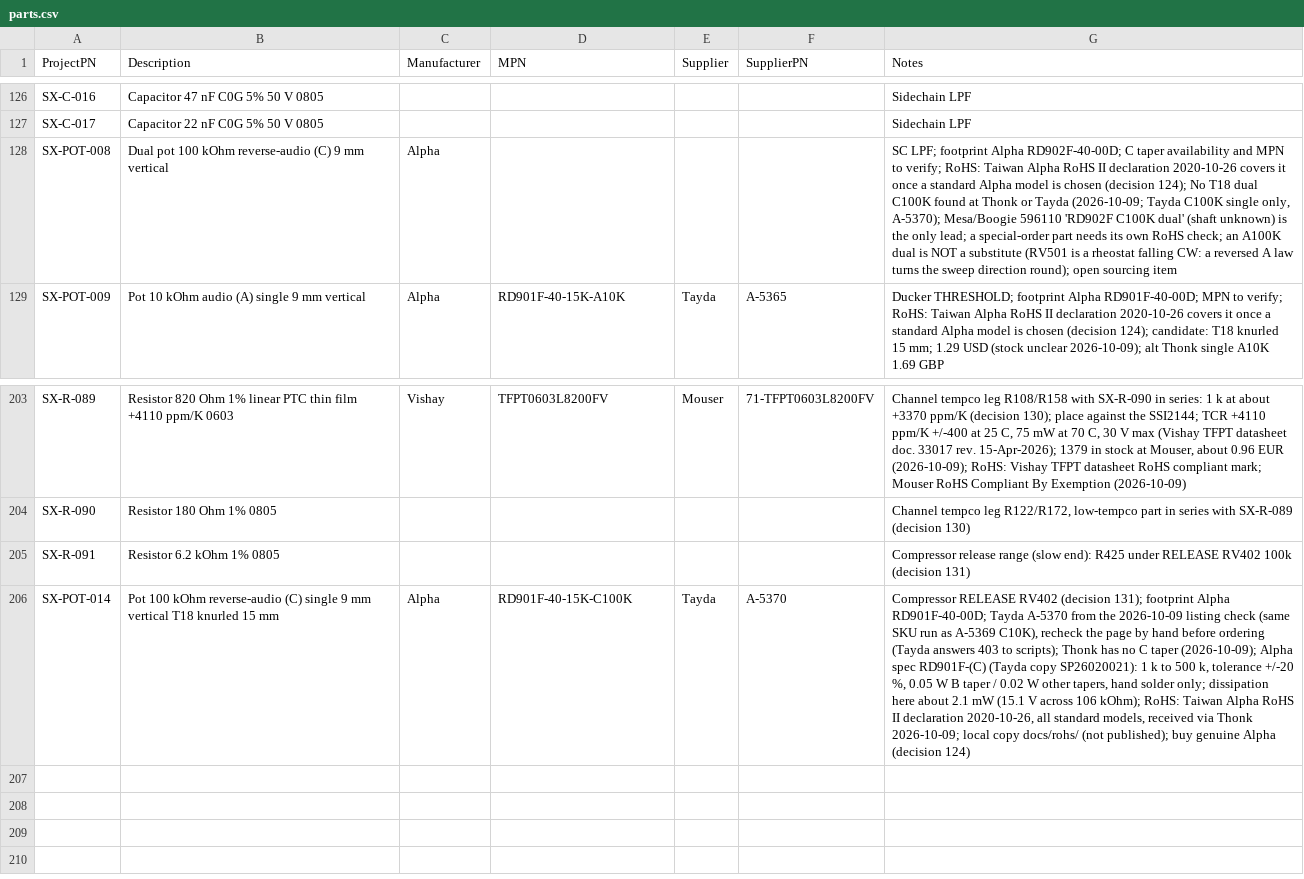
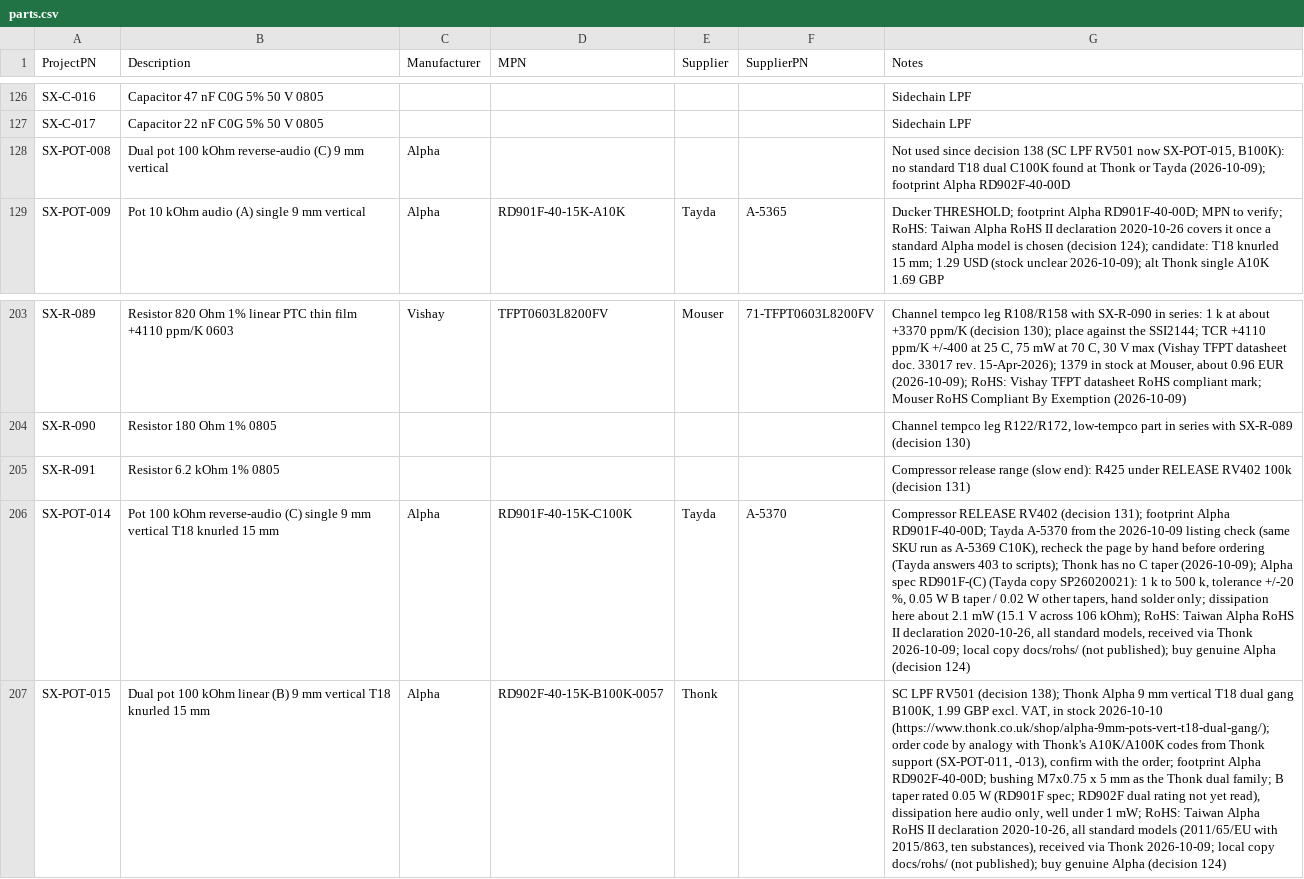
Before and after one commit to plektra/syntsamix, a CSV file: docs/parts.csv, drawn as a sheet; only a part is shown, gaps mark what is left out; the diff names each change by its address in the sheet, - before the commit and + after, or states it on an @@ line.

```diff
--- a/docs/parts.csv
+++ b/docs/parts.csv
-G128 (Notes): SC LPF; footprint Alpha RD902F-40-00D; C taper availability and MPN to verify; RoHS: Taiwan Alpha RoHS II declaration 2020-10-26 covers it once a standard Alpha model is chosen (decision 124); No T18 dual C100K found at Thonk or Tayda (2026-10-09; Tayda C100K single only, A-5370); Mesa/Boogie 596110 'RD902F C100K dual' (shaft unknown) is the only lead; a special-order part needs its own RoHS check; an A100K dual is NOT a substitute (RV501 is a rheostat falling CW: a reversed A law turns the sweep direction round); open sourcing item
+G128 (Notes): Not used since decision 138 (SC LPF RV501 now SX-POT-015, B100K): no standard T18 dual C100K found at Thonk or Tayda (2026-10-09); footprint Alpha RD902F-40-00D
+row 207: SX-POT-015 | Dual pot 100 kOhm linear (B) 9 mm vertical T18 knurled 15 mm | Alpha | RD902F-40-15K-B100K-0057 | Thonk |  | SC LPF RV501 (decision 138); Thonk Alpha 9 mm vertical T18 dual gang B100K, 1.99 GBP excl. VAT, in stock 2026-10-10 (https://www.thonk.co.uk/shop/alpha-9mm-pots-vert-t18-dual-gang/); order code by analogy with Thonk's A10K/A100K codes from Thonk support (SX-POT-011, -013), confirm with the order; footprint Alpha RD902F-40-00D; bushing M7x0.75 x 5 mm as the Thonk dual family; B taper rated 0.05 W (RD901F spec; RD902F dual rating not yet read), dissipation here audio only, well under 1 mW; RoHS: Taiwan Alpha RoHS II declaration 2020-10-26, all standard models (2011/65/EU with 2015/863, ten substances), received via Thonk 2026-10-09; local copy docs/rohs/ (not published); buy genuine Alpha (decision 124)
```
Also changed, not shown: docs/costs/prices.csv, 11 other files.
